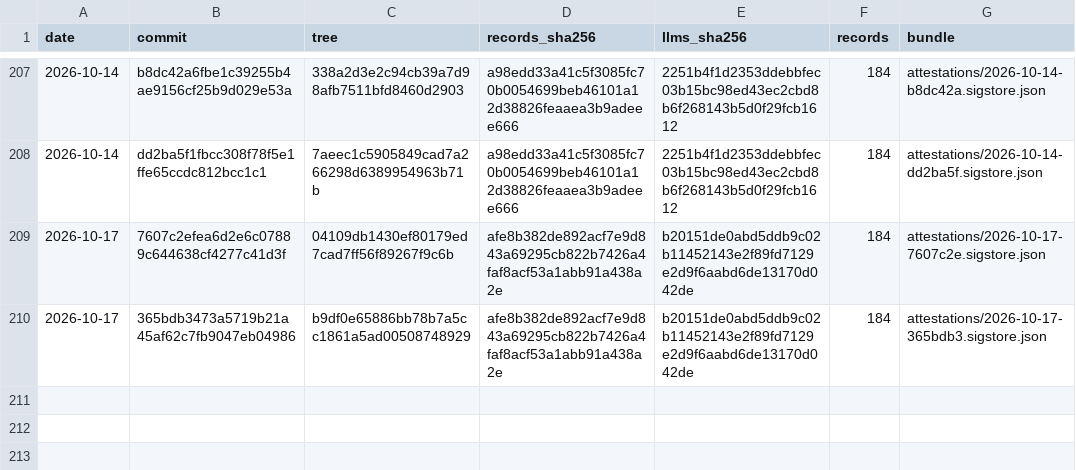
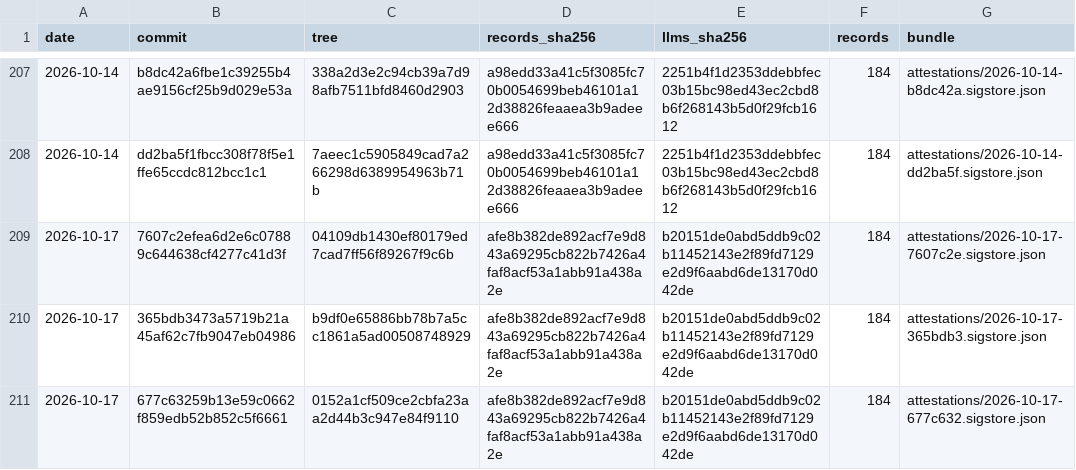
Before and after one commit to pierandpoint/record, a CSV file: snapshots.csv, drawn as a sheet; only a part is shown, gaps mark what is left out.

```diff
--- a/snapshots.csv
+++ b/snapshots.csv
@@ -210 +210,2 @@ date,commit,tree,records_sha256,llms_sha256,records,bundle
 2026-10-17,365bdb3473a5719b21a45af62c7fb9047eb04986,b9df0e65886bb78b7a5cc1861a5ad00508748929,afe8b382de892acf7e9d843a69295cb822b7426a4faf8acf53a1abb91a438a2e,b20151de0abd5ddb9c02b11452143e2f89fd7129e2d9f6aabd6de13170d042de,184,attestations/2026-10-17-365bdb3.sigstore.json
+2026-10-17,677c63259b13e59c0662f859edb52b852c5f6661,0152a1cf509ce2cbfa23aa2d44b3c947e84f9110,afe8b382de892acf7e9d843a69295cb822b7426a4faf8acf53a1abb91a438a2e,b20151de0abd5ddb9c02b11452143e2f89fd7129e2d9f6aabd6de13170d042de,184,attestations/2026-10-17-677c632.sigstore.json
```
Also changed, not shown: 2 other files.
